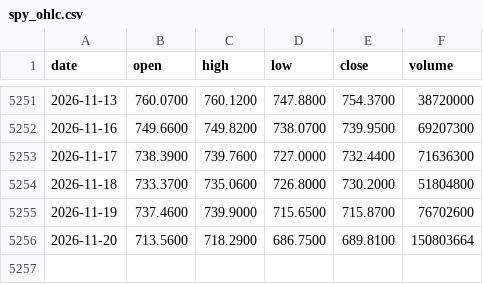
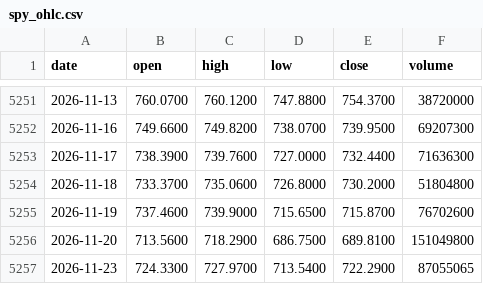
Before and after one commit to ryanzhao2026/MarketRegime, a CSV file: data/spy_ohlc.csv, drawn as a sheet; only a part is shown, gaps mark what is left out.

```diff
--- a/data/spy_ohlc.csv
+++ b/data/spy_ohlc.csv
@@ -5255,2 +5255,3 @@ date,open,high,low,close,volume
 2026-11-19,737.4600,739.9000,715.6500,715.8700,76702600
-2026-11-20,713.5600,718.2900,686.7500,689.8100,150803664
+2026-11-20,713.5600,718.2900,686.7500,689.8100,151049800
+2026-11-23,724.3300,727.9700,713.5400,722.2900,87055065
```
Also changed, not shown: 4 other files.
